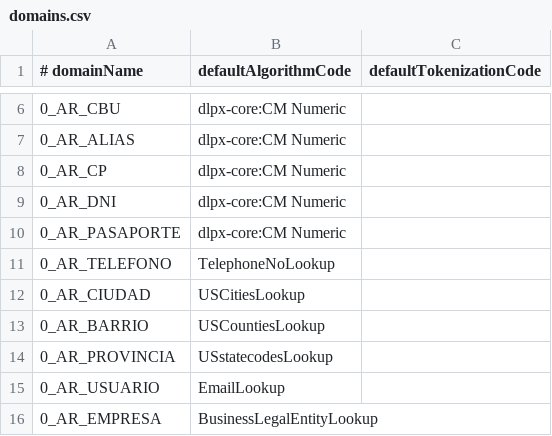
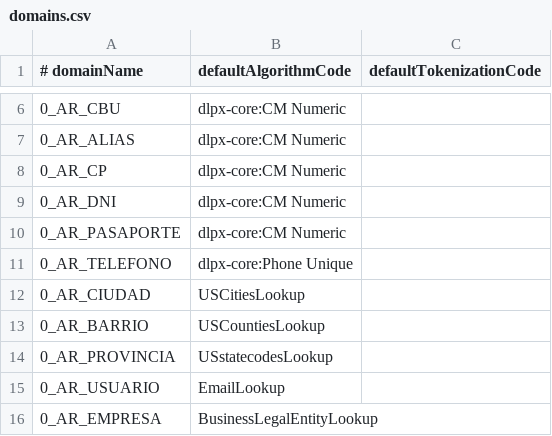
Before and after one commit to HoracioDos/delphix-cc-setup, a CSV file: domains.csv, drawn as a sheet; only a part is shown, gaps mark what is left out.

```diff
--- a/domains.csv
+++ b/domains.csv
@@ -10,3 +10,3 @@
 0_AR_PASAPORTE;dlpx-core:CM Numeric;;
-0_AR_TELEFONO;TelephoneNoLookup;;
+0_AR_TELEFONO;dlpx-core:Phone Unique;;
 0_AR_CIUDAD;USCitiesLookup;;
```
Also changed, not shown: 3 other files.
